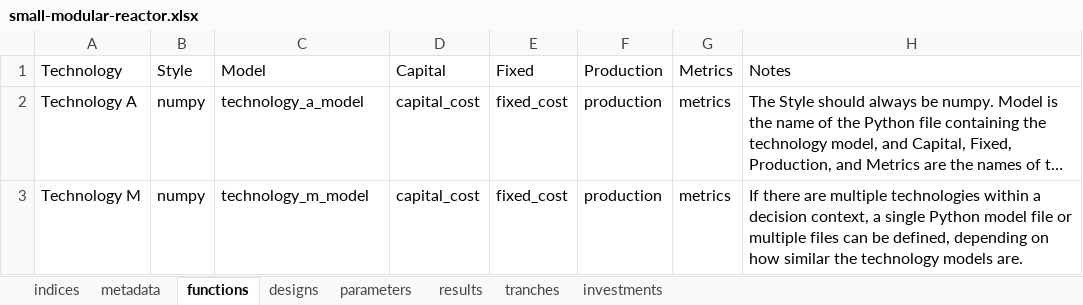
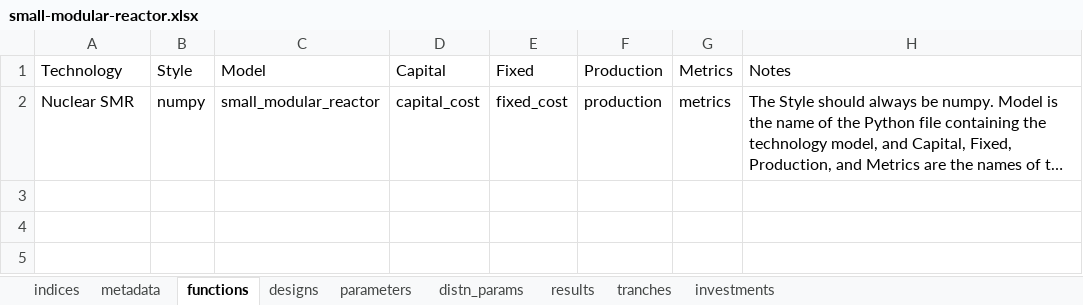
Before and after one commit to NREL/tyche, an Excel workbook: src/technology/small-modular-reactor/small-modular-reactor.xlsx, sheet functions, drawn as a sheet; long unchanged cells end in …; values as stored, in another font and other column widths than the file's, no borders; the diff names each change by its address in the sheet, - before the commit and + after, or states it on an @@ line.

Commit message:
completes initial nuclear dataset with uncertainty; NOT TESTED

```diff
--- a/src/technology/small-modular-reactor/small-modular-reactor.xlsx (sheet functions)
+++ b/src/technology/small-modular-reactor/small-modular-reactor.xlsx (sheet functions)
+sheet tab: distn_params
-A2 (Technology): Technology A
+A2 (Technology): Nuclear SMR
-C2 (Model): technology_a_model
+C2 (Model): small_modular_reactor
-row 3: Technology M | numpy | technology_m_model | capital_cost | fixed_cost | production | metrics | If there are multiple technologies within a decision context, a single Python model file or multiple files can be defined, depending on how similar the technology models are.
```
Also changed, not shown: sheet parameters, sheet designs, sheet investments, sheet indices, sheet tranches, sheet results, 1 more sheet.
